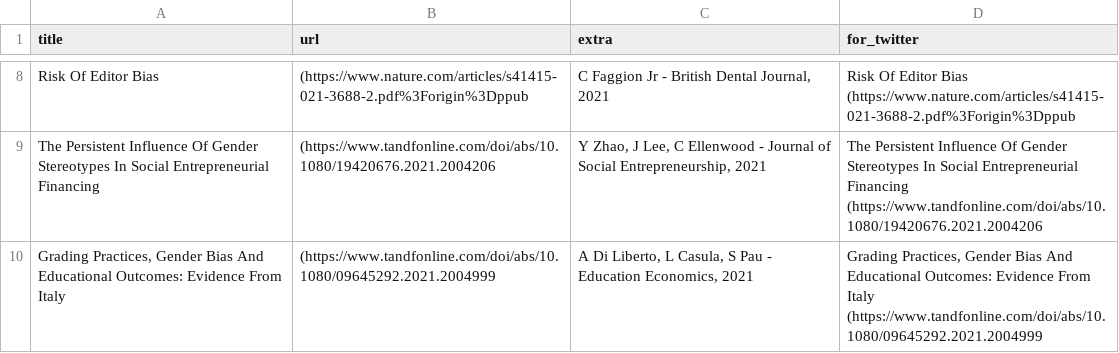
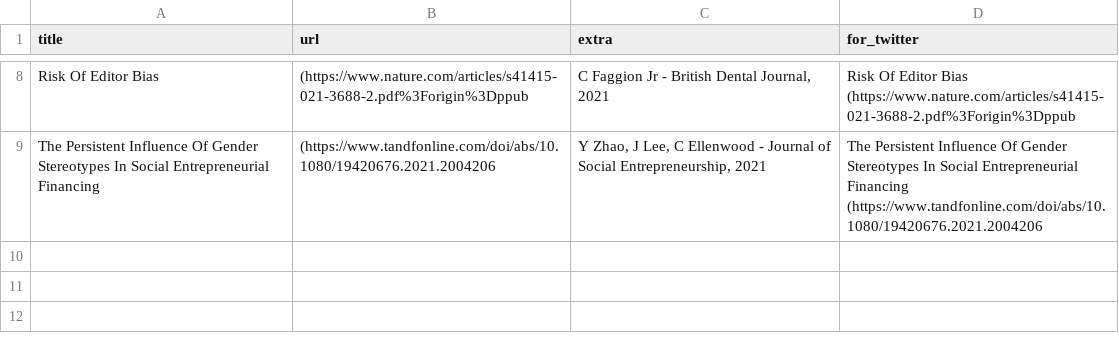
Before and after one commit to DiversifyDigest/digest_curation, a CSV file: recent_twitter_links.csv, drawn as a sheet; only a part is shown, gaps mark what is left out.

```diff
--- a/recent_twitter_links.csv
+++ b/recent_twitter_links.csv
@@ -40,5 +40 @@ Y Zhao, J Lee, C Ellenwood - Journal of Social Entrepreneurship, 2021
 ",The Persistent Influence Of Gender Stereotypes In Social Entrepreneurial Financing   (https://www.tandfonline.com/doi/abs/10.1080/19420676.2021.2004206
-"Grading Practices, Gender Bias And Educational Outcomes: Evidence From Italy",(https://www.tandfonline.com/doi/abs/10.1080/09645292.2021.2004999,"
-A Di Liberto, L Casula, S Pau - Education Economics, 2021
-
-","Grading Practices, Gender Bias And Educational Outcomes: Evidence From Italy   (https://www.tandfonline.com/doi/abs/10.1080/09645292.2021.2004999"
```
